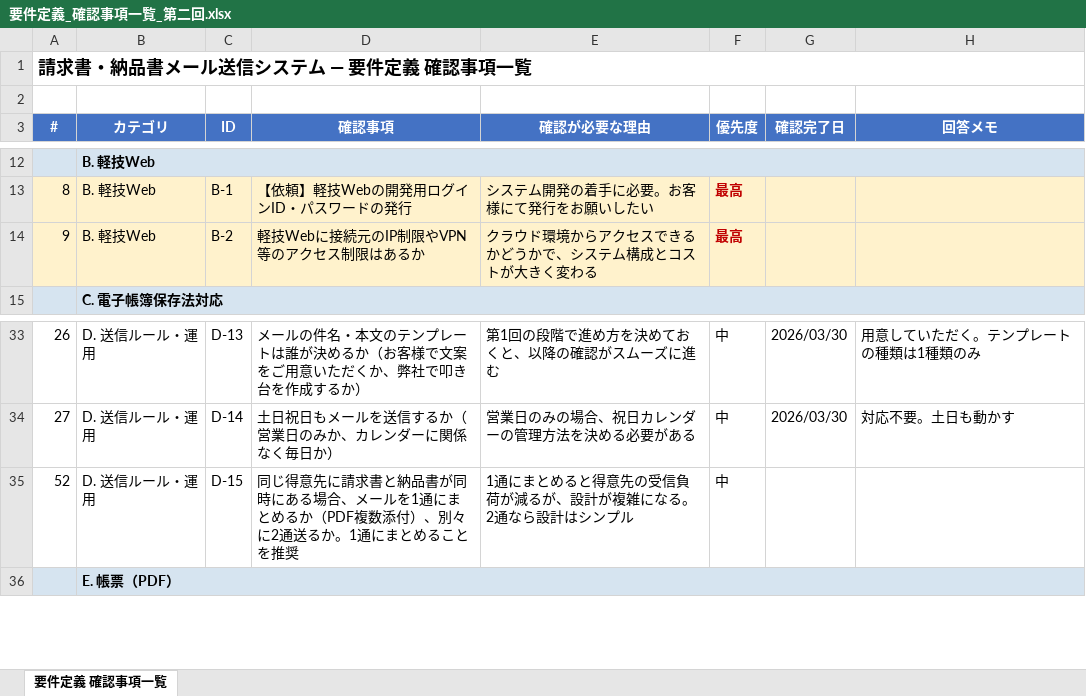
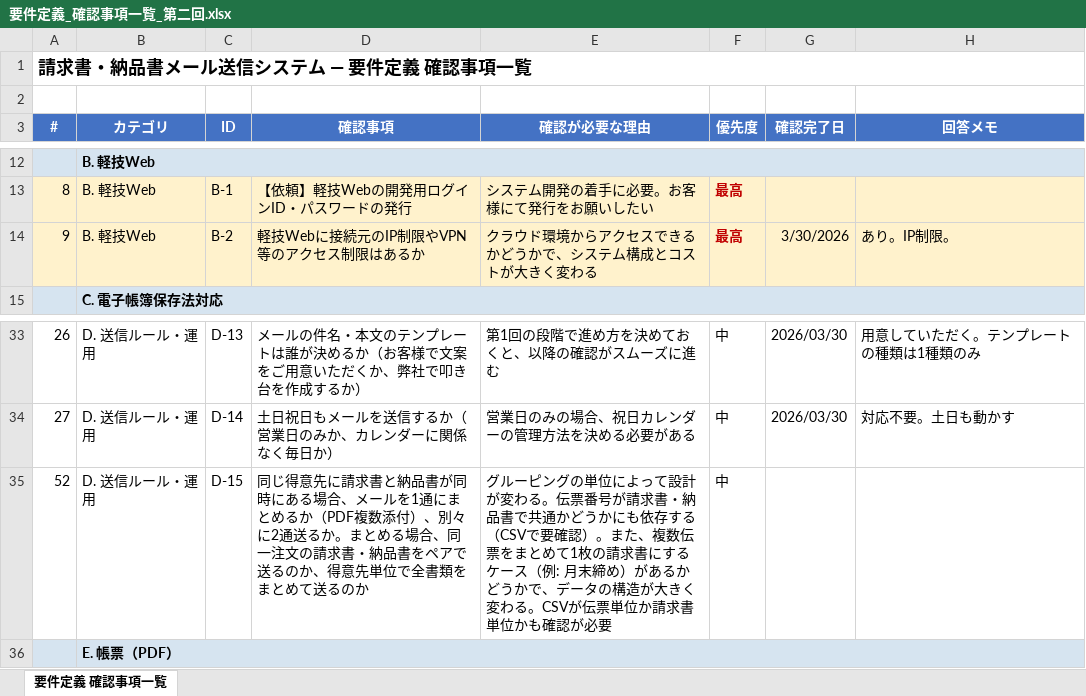
Before and after one commit to hogekof/tokaisteel-invoice-delivery-mail-system, an Excel workbook: minutes/20260406/要件定義_確認事項一覧_第二回.xlsx, sheet 要件定義 確認事項一覧, drawn as a sheet; only a part is shown, gaps mark what is left out; values as stored, in another font and other column widths than the file's, no borders; the diff names each change by its address in the sheet, - before the commit and + after, or states it on an @@ line.

```diff
--- a/minutes/20260406/要件定義_確認事項一覧_第二回.xlsx (sheet 要件定義 確認事項一覧)
+++ b/minutes/20260406/要件定義_確認事項一覧_第二回.xlsx (sheet 要件定義 確認事項一覧)
-G14 (確認完了日): (empty)
+G14 (確認完了日): 3/30/2026
-H14 (回答メモ): (empty)
+H14 (回答メモ): あり。IP制限。
-D35 (確認事項): …送るか。1通にまとめることを推奨
+D35 (確認事項): …送るか。まとめる場合、同一注文の請求書・納品書をペアで送るのか、得意先単位で全書類をまとめて送るのか
-E35 (確認が必要な理由): 1通にまとめると得意先の受信負荷が減るが、設計が複雑になる。2通なら設計はシンプル
+E35 (確認が必要な理由): グルーピングの単位によって設計が変わる。伝票番号が請求書・納品書で共通かどうかにも依存する（CSVで要確認）。また、複数伝票をまとめて1枚の請求書にするケース（例: 月末締め）があるかどうかで、データの構造が大きく変わる。CSVが伝票単位か請求書単位かも確認が必要
```
